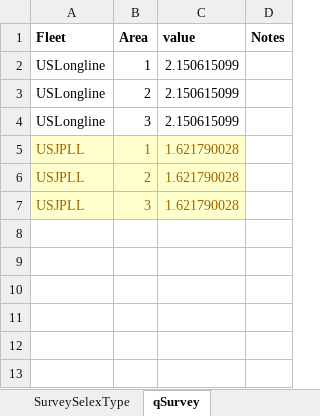
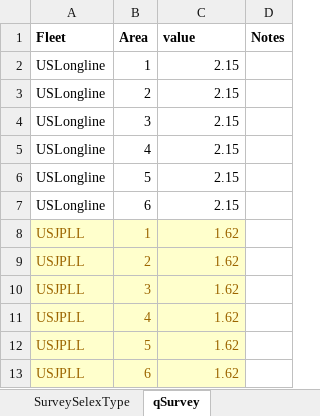
Before and after one commit to khfenske/Sablefish_ApportionmentStrategies, an Excel workbook: data/Sablefish_Input.xlsx, sheet qSurvey, drawn as a sheet; values as stored, in another font and other column widths than the file's, no borders; addresses are those after the commit; the diff names each change by its address in the sheet, - before the commit and + after, or states it on an @@ line.

```diff
--- a/data/Sablefish_Input.xlsx (sheet qSurvey)
+++ b/data/Sablefish_Input.xlsx (sheet qSurvey)
-C2:C4 (value): 2.150615099
+C2:C4 (value): 2.15
+row 5: USLongline | 4 | 2.15
+row 6: USLongline | 5 | 2.15
+row 7: USLongline | 6 | 2.15
-C8:C10 (value): 1.621790028
+C8:C10 (value): 1.62
+row 11: USJPLL | 4 | 1.62
+row 12: USJPLL | 5 | 1.62
+row 13: USJPLL | 6 | 1.62
```
Also changed, not shown: sheet FisherySelectivity, sheet qFishery, sheet General, sheet Sim, sheet FisherySelexType.
